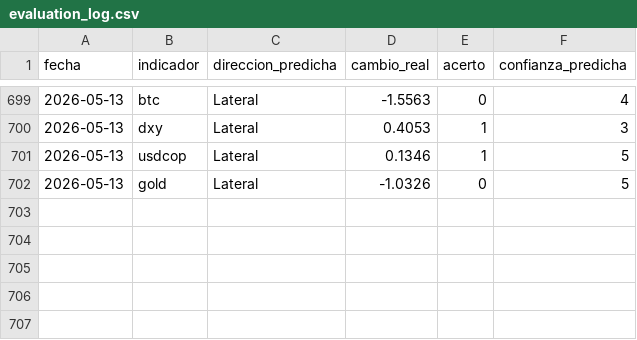
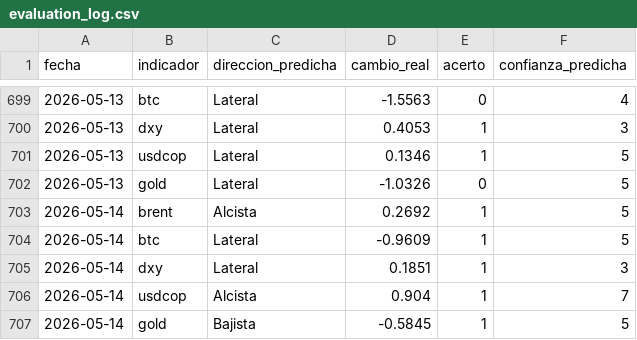
Before and after one commit to juanjo-geo/financial-agent, a CSV file: data/signals/evaluation_log.csv, drawn as a sheet; only a part is shown, gaps mark what is left out.

```diff
--- a/data/signals/evaluation_log.csv
+++ b/data/signals/evaluation_log.csv
@@ -702 +702,6 @@ fecha,indicador,direccion_predicha,cambio_real,acerto,confianza_predicha
 2026-05-13,gold,Lateral,-1.0326,0,5
+2026-05-14,brent,Alcista,0.2692,1,5
+2026-05-14,btc,Lateral,-0.9609,1,5
+2026-05-14,dxy,Lateral,0.1851,1,3
+2026-05-14,usdcop,Alcista,0.904,1,7
+2026-05-14,gold,Bajista,-0.5845,1,5
```
Also changed, not shown: data/historical/feargreed_history.csv, data/processed/latest_snapshot.csv, 21 other files.
